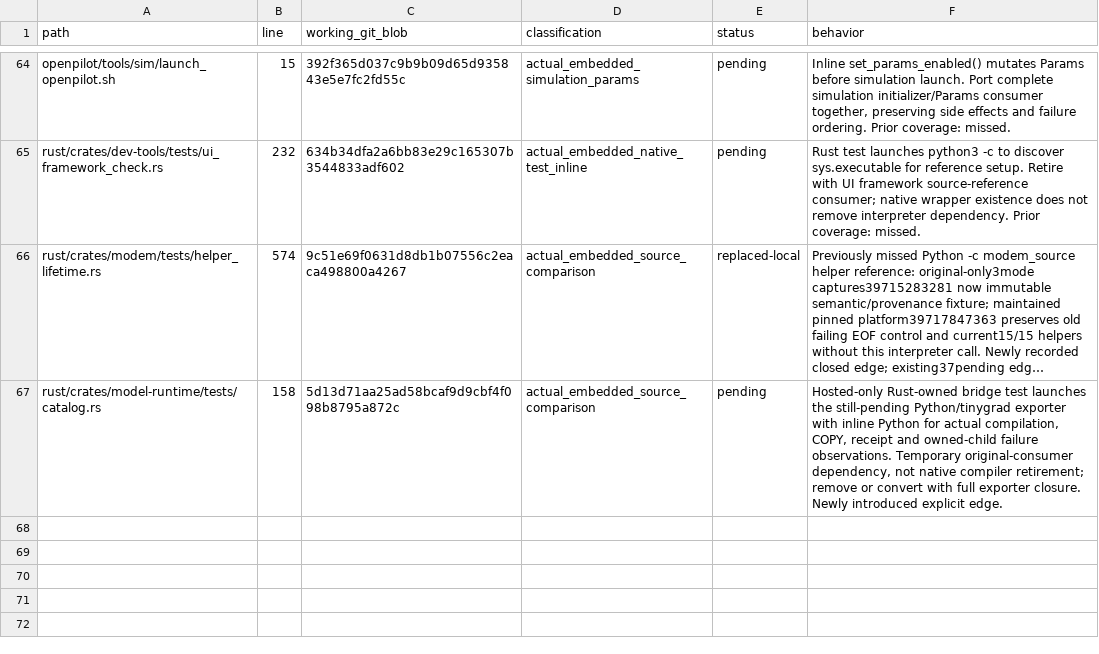
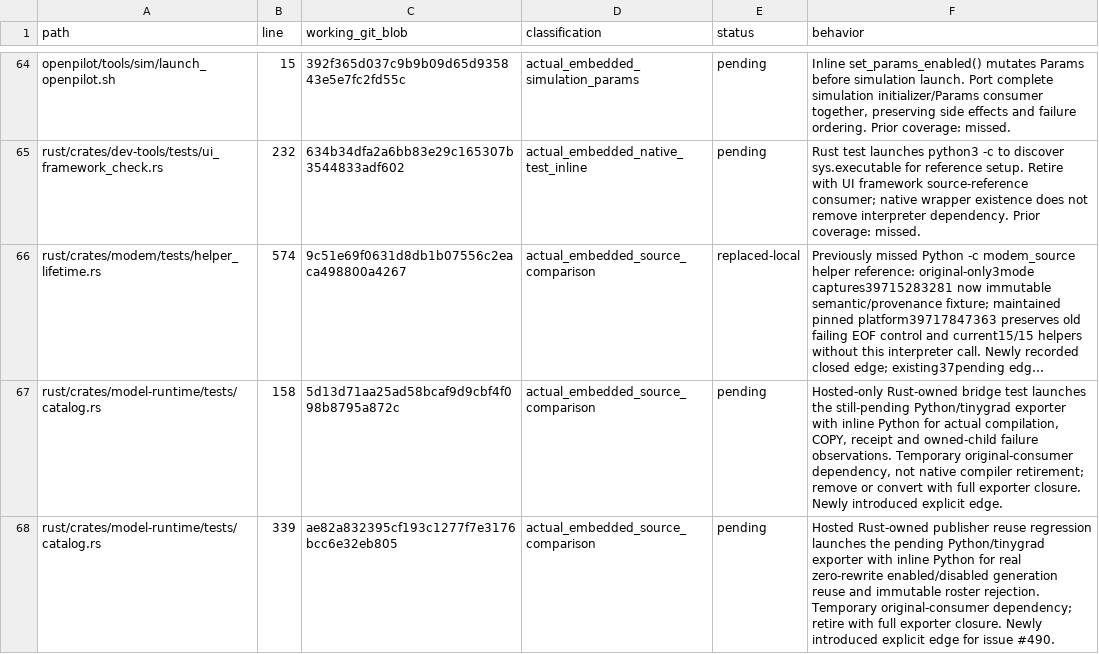
Before and after one commit to bin9208/openpilot-rust, a TSV file: docs/naver/rust-repository-python-retirement-296-execution-edges.tsv, drawn as a sheet; only a part is shown, gaps mark what is left out; long unchanged cells end in …; the diff names each change by its address in the sheet, - before the commit and + after, or states it on an @@ line.

Commit message:
fix: require exact immutable model generation evidence roster

```diff
--- a/docs/naver/rust-repository-python-retirement-296-execution-edges.tsv
+++ b/docs/naver/rust-repository-python-retirement-296-execution-edges.tsv
+row 68: rust/crates/model-runtime/tests/catalog.rs | 339 | ae82a832395cf193c1277f7e3176bcc6e32eb805 | actual_embedded_source_comparison | pending | Hosted Rust-owned publisher reuse regression launches the pending Python/tinygrad exporter with inline Python for real zero-rewrite enabled/disabled generation reuse and immutable roster rejection. Temporary original-consumer dependency; retire with full exporter closure. Newly introduced explicit edge for issue #490.
```
Also changed, not shown: 4 other files.
